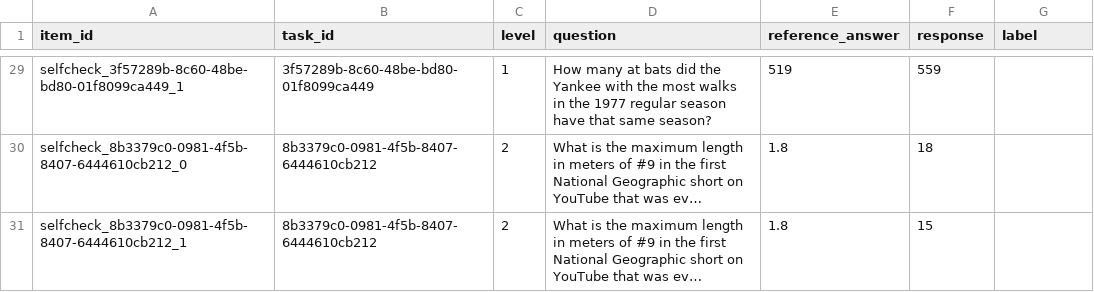
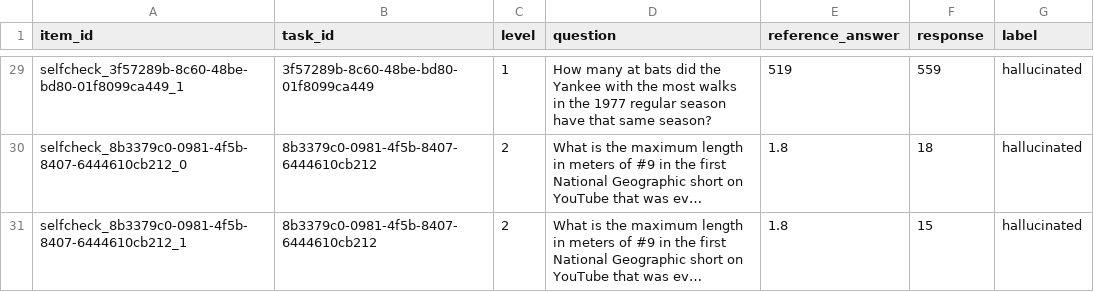
Before and after one commit to prashant7738/Agent_Eval_Pipeline, a CSV file: files/data/annotator1_sheet.csv, drawn as a sheet; only a part is shown, gaps mark what is left out; long unchanged cells end in …; the diff covers the shown part only; the diff names each change by its address in the sheet, - before the commit and + after, or states it on an @@ line.

Commit message:
labeled the annotator1_sheet.csv for the human evaluation

```diff
--- a/files/data/annotator1_sheet.csv
+++ b/files/data/annotator1_sheet.csv
-G29:G31 (label): (empty)
+G29:G31 (label): hallucinated
```
Also changed, not shown: 27 edited cells elsewhere in this file.
